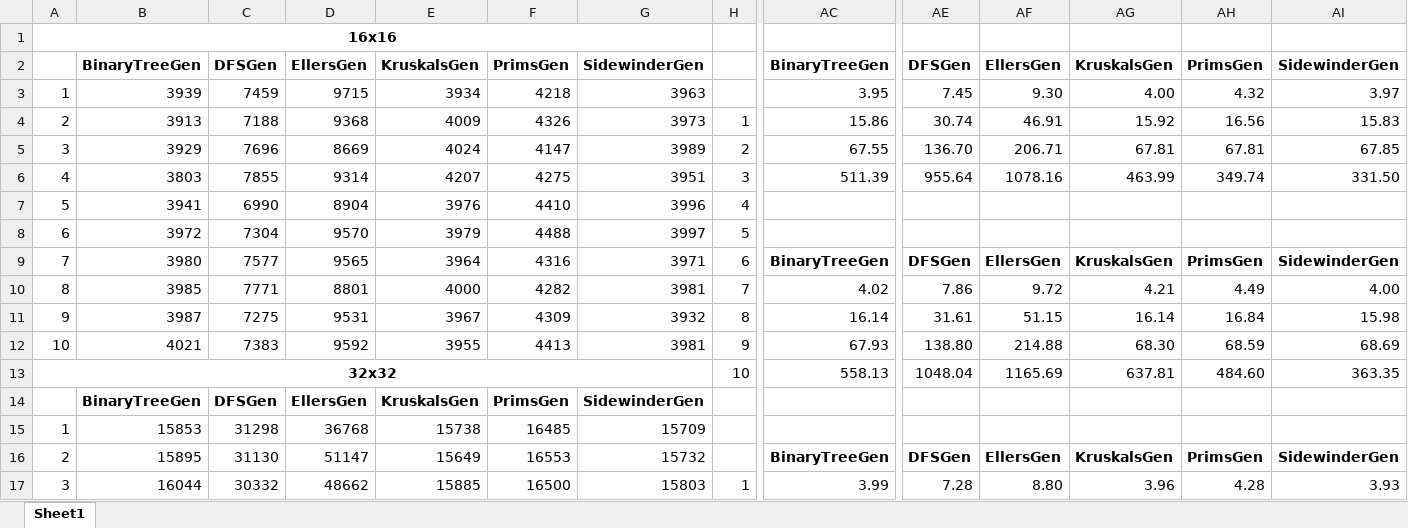
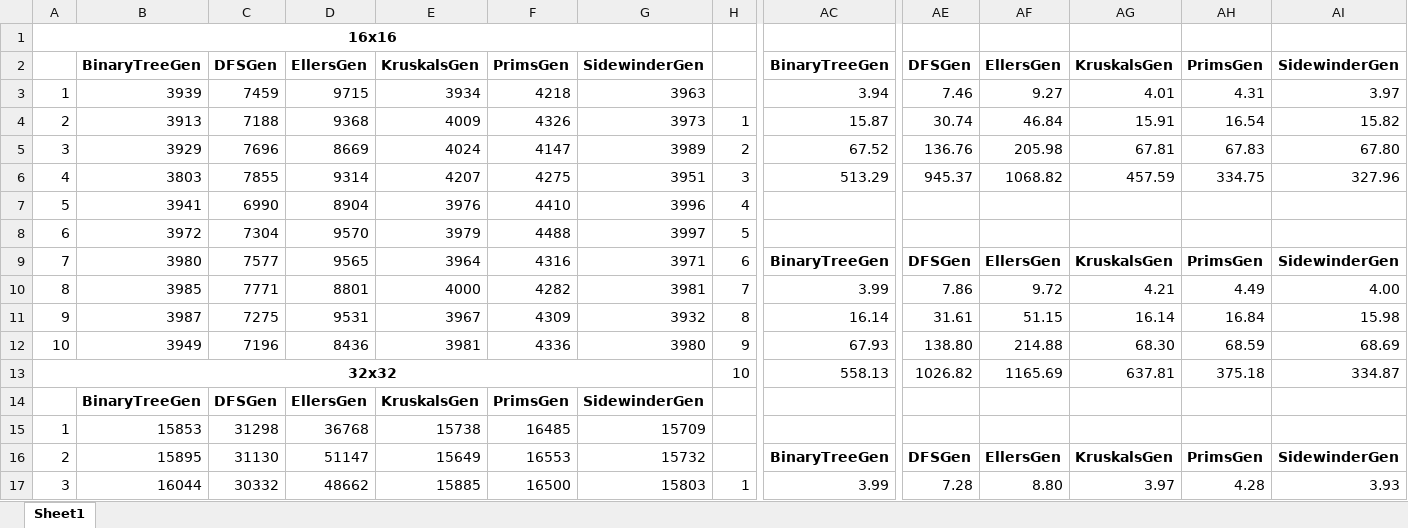
Before and after one commit to Daocuong-main/MazeJava, an Excel workbook: src/main/java/time/Time.xlsx, sheet Sheet1, drawn as a sheet; only a part is shown, gaps mark what is left out; values as stored, in another font and other column widths than the file's, no borders; the diff covers the shown part only; the diff names each change by its address in the sheet, - before the commit and + after, or states it on an @@ line.

```diff
--- a/src/main/java/time/Time.xlsx (sheet Sheet1)
+++ b/src/main/java/time/Time.xlsx (sheet Sheet1)
-AC3: 3.95
+AC3: 3.94
-AE3: 7.45
+AE3: 7.46
-AF3: 9.30
+AF3: 9.27
-AG3: 4.00
+AG3: 4.01
-AH3: 4.32
+AH3: 4.31
-AC4: 15.86
+AC4: 15.87
-AF4: 46.91
+AF4: 46.84
-AG4: 15.92
+AG4: 15.91
-AH4: 16.56
+AH4: 16.54
-AI4: 15.83
+AI4: 15.82
-AC5: 67.55
+AC5: 67.52
-AE5: 136.70
+AE5: 136.76
-AF5: 206.71
+AF5: 205.98
-AH5: 67.81
+AH5: 67.83
-AI5: 67.85
+AI5: 67.80
-AC6: 511.39
+AC6: 513.29
-AE6: 955.64
+AE6: 945.37
-AF6: 1078.16
+AF6: 1068.82
-AG6: 463.99
+AG6: 457.59
-AH6: 349.74
+AH6: 334.75
-AI6: 331.50
+AI6: 327.96
-AC10: 4.02
+AC10: 3.99
-B12: 4021
+B12: 3949
-C12: 7383
+C12: 7196
-D12: 9592
+D12: 8436
-E12: 3955
+E12: 3981
-F12: 4413
+F12: 4336
-G12: 3981
+G12: 3980
-AE13: 1048.04
+AE13: 1026.82
-AH13: 484.60
+AH13: 375.18
-AI13: 363.35
+AI13: 334.87
-AG17: 3.96
+AG17: 3.97
```
Also changed, not shown: 2 added rows, 2 removed rows and 103 edited cells elsewhere in this sheet, 1 other file.
